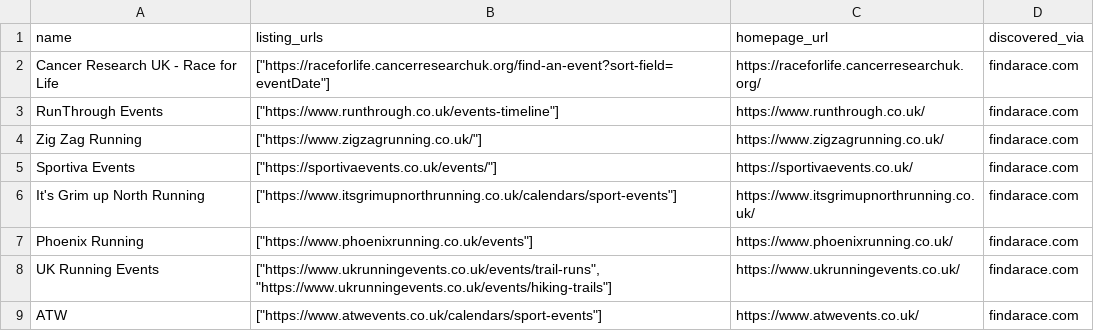
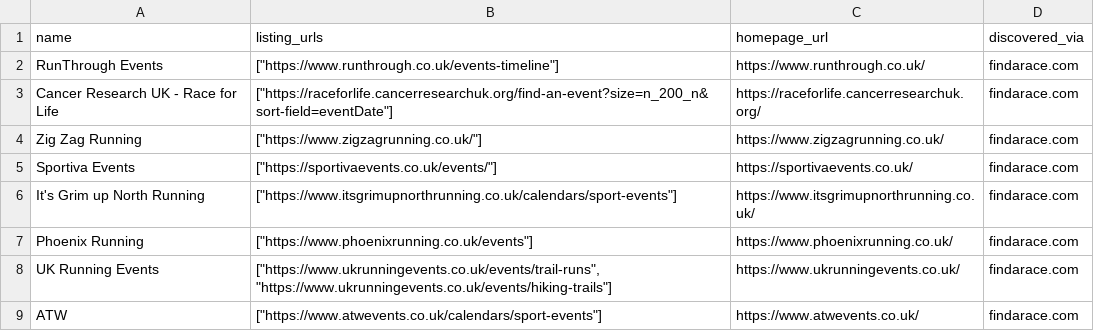
Before and after one commit to eliudio/crawl4ai-project, a CSV file: src/services/data/organisers_seed.csv, drawn as a sheet; only a part is shown.

```diff
--- a/src/services/data/organisers_seed.csv
+++ b/src/services/data/organisers_seed.csv
@@ -1,4 +1,4 @@
 name,listing_urls,homepage_url,discovered_via
-Cancer Research UK - Race for Life,"[""https://raceforlife.cancerresearchuk.org/find-an-event?sort-field=eventDate""]",https://raceforlife.cancerresearchuk.org/,findarace.com
 RunThrough Events,"[""https://www.runthrough.co.uk/events-timeline""]",https://www.runthrough.co.uk/,findarace.com
+Cancer Research UK - Race for Life,"[""https://raceforlife.cancerresearchuk.org/find-an-event?size=n_200_n&sort-field=eventDate""]",https://raceforlife.cancerresearchuk.org/,findarace.com
 Zig Zag Running,"[""https://www.zigzagrunning.co.uk/""]",https://www.zigzagrunning.co.uk/,findarace.com
```
Also changed, not shown: 6 other files.
